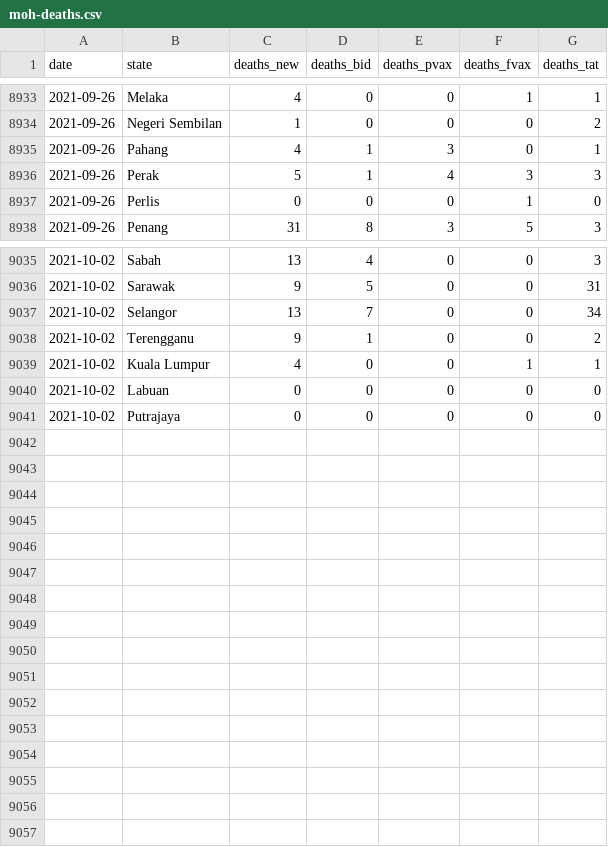
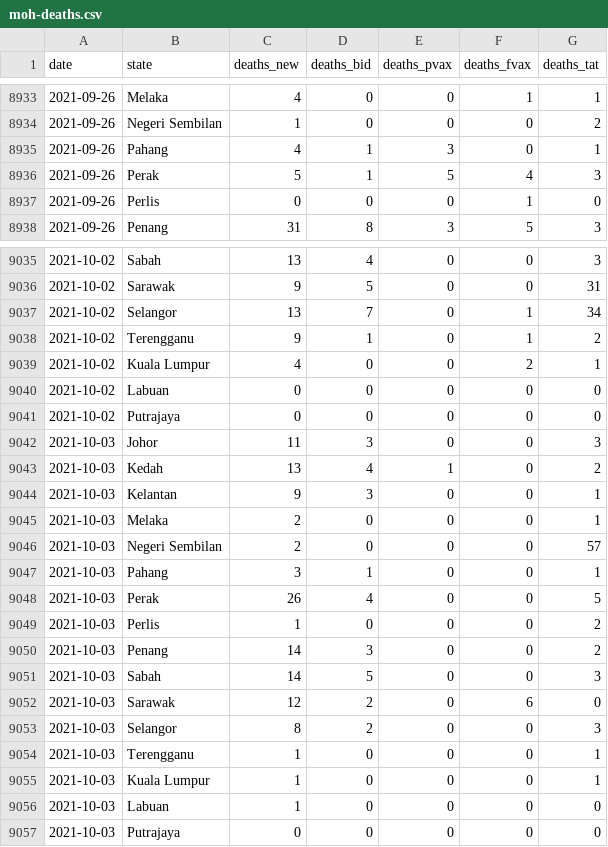
Before and after one commit to DicksonC96/Covid-Mobility-Malaysia, a CSV file: data/moh-deaths.csv, drawn as a sheet; only a part is shown, gaps mark what is left out; the diff covers the shown part only.

```diff
--- a/data/moh-deaths.csv
+++ b/data/moh-deaths.csv
@@ -8935,3 +8935,3 @@ date,state,deaths_new,deaths_bid,deaths_pvax,deaths_fvax,deaths_tat
 2021-09-26,Pahang,4,1,3,0,1
-2021-09-26,Perak,5,1,4,3,3
+2021-09-26,Perak,5,1,5,4,3
 2021-09-26,Perlis,0,0,0,1,0
@@ -9036,6 +9036,22 @@ date,state,deaths_new,deaths_bid,deaths_pvax,deaths_fvax,deaths_tat
 2021-10-02,Sarawak,9,5,0,0,31
-2021-10-02,Selangor,13,7,0,0,34
-2021-10-02,Terengganu,9,1,0,0,2
-2021-10-02,Kuala Lumpur,4,0,0,1,1
+2021-10-02,Selangor,13,7,0,1,34
+2021-10-02,Terengganu,9,1,0,1,2
+2021-10-02,Kuala Lumpur,4,0,0,2,1
 2021-10-02,Labuan,0,0,0,0,0
 2021-10-02,Putrajaya,0,0,0,0,0
+2021-10-03,Johor,11,3,0,0,3
+2021-10-03,Kedah,13,4,1,0,2
+2021-10-03,Kelantan,9,3,0,0,1
+2021-10-03,Melaka,2,0,0,0,1
+2021-10-03,Negeri Sembilan,2,0,0,0,57
+2021-10-03,Pahang,3,1,0,0,1
+2021-10-03,Perak,26,4,0,0,5
+2021-10-03,Perlis,1,0,0,0,2
+2021-10-03,Penang,14,3,0,0,2
+2021-10-03,Sabah,14,5,0,0,3
+2021-10-03,Sarawak,12,2,0,6,0
+2021-10-03,Selangor,8,2,0,0,3
+2021-10-03,Terengganu,1,0,0,0,1
+2021-10-03,Kuala Lumpur,1,0,0,0,1
+2021-10-03,Labuan,1,0,0,0,0
+2021-10-03,Putrajaya,0,0,0,0,0
```
Also changed, not shown: 30 edited cells elsewhere in this file, 1 other file.
